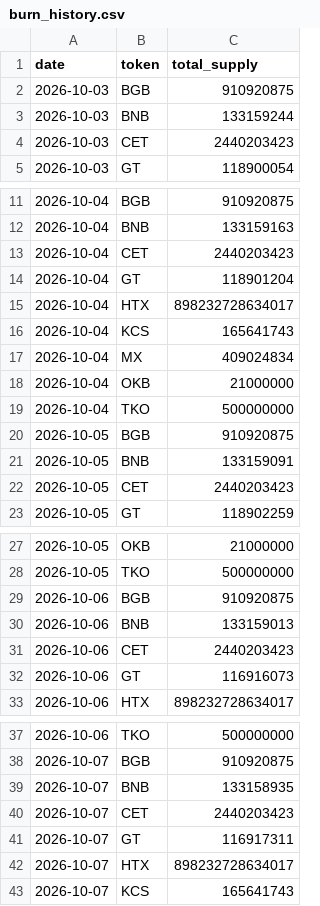
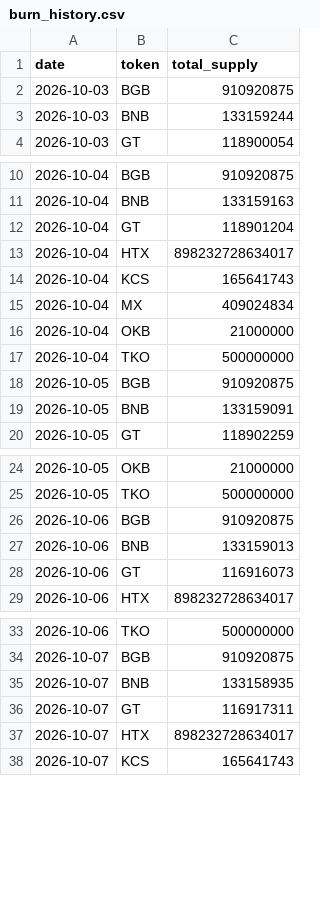
Before and after one commit to phuclt093/mexc-watcher, a CSV file: docs/data/burn_history.csv, drawn as a sheet; only a part is shown, gaps mark what is left out; the diff covers the shown part only; the diff names each change by its address in the sheet, - before the commit and + after, or states it on an @@ line.

```diff
--- a/docs/data/burn_history.csv
+++ b/docs/data/burn_history.csv
-row 4: 2026-10-03 | CET | 2440203423
-row 13: 2026-10-04 | CET | 2440203423
-row 22: 2026-10-05 | CET | 2440203423
-row 31: 2026-10-06 | CET | 2440203423
-row 40: 2026-10-07 | CET | 2440203423
```
Also changed, not shown: 35 removed rows elsewhere in this file, 4 other files.
